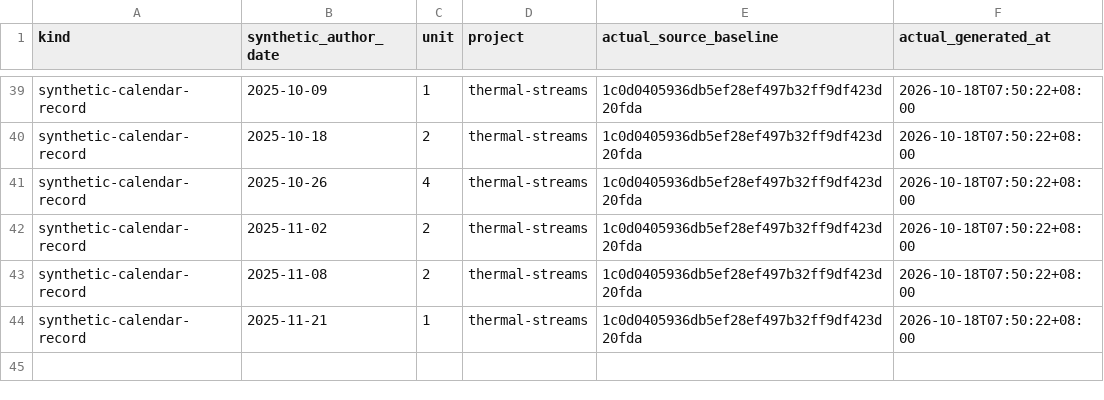
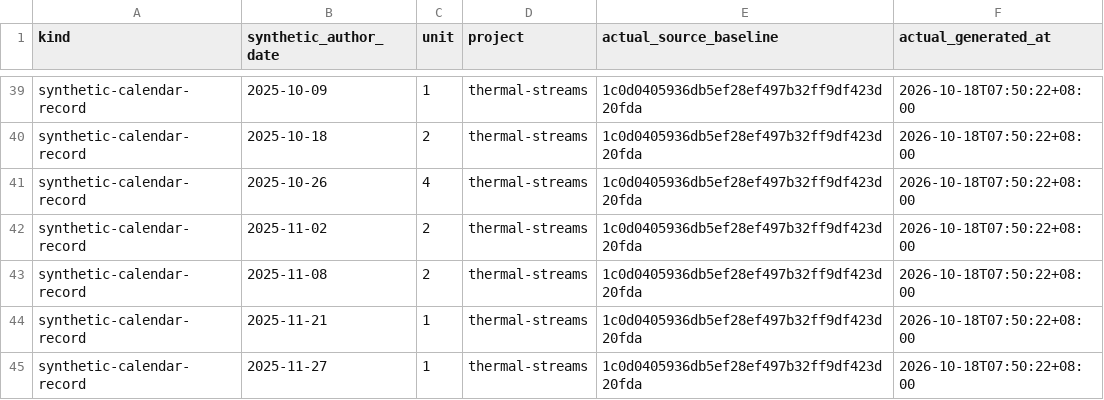
Before and after one commit to Khalil-Work/thermal-streams, a CSV file: docs/calendar-records-2024-2026.csv, drawn as a sheet; only a part is shown, gaps mark what is left out.

Commit message:
docs: synthetic calendar record 2025-11-27 unit 1
Documentation calendar reconstruction generated on 2026-10-18. Historical author dates do not date source development.

```diff
--- a/docs/calendar-records-2024-2026.csv
+++ b/docs/calendar-records-2024-2026.csv
@@ -44 +44,2 @@ synthetic-calendar-record,2025-11-08,2,thermal-streams,1c0d0405936db5ef28ef497b3
 synthetic-calendar-record,2025-11-21,1,thermal-streams,1c0d0405936db5ef28ef497b32ff9df423d20fda,2026-10-18T07:50:22+08:00
+synthetic-calendar-record,2025-11-27,1,thermal-streams,1c0d0405936db5ef28ef497b32ff9df423d20fda,2026-10-18T07:50:22+08:00
```
